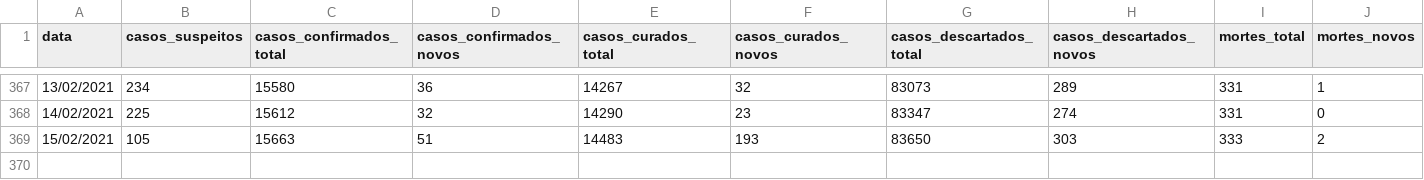
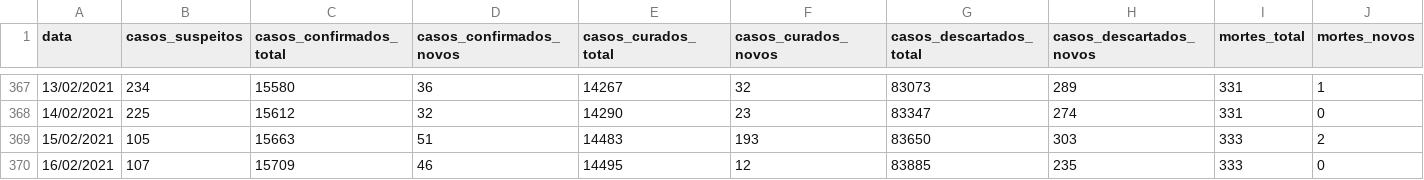
Before and after one commit to ingoramos/dashboardItj, a CSV file: covid_Itajai.csv, drawn as a sheet; only a part is shown, gaps mark what is left out; rows hold the shown columns only; the diff names each change by its address in the sheet, - before the commit and + after, or states it on an @@ line.

```diff
--- a/covid_Itajai.csv
+++ b/covid_Itajai.csv
+row 370: 16/02/2021 | 107 | 15709 | 46 | 14495 | 12 | 83885 | 235 | 333 | 0
```
Also changed, not shown: marieta.csv, vacinas.csv.
